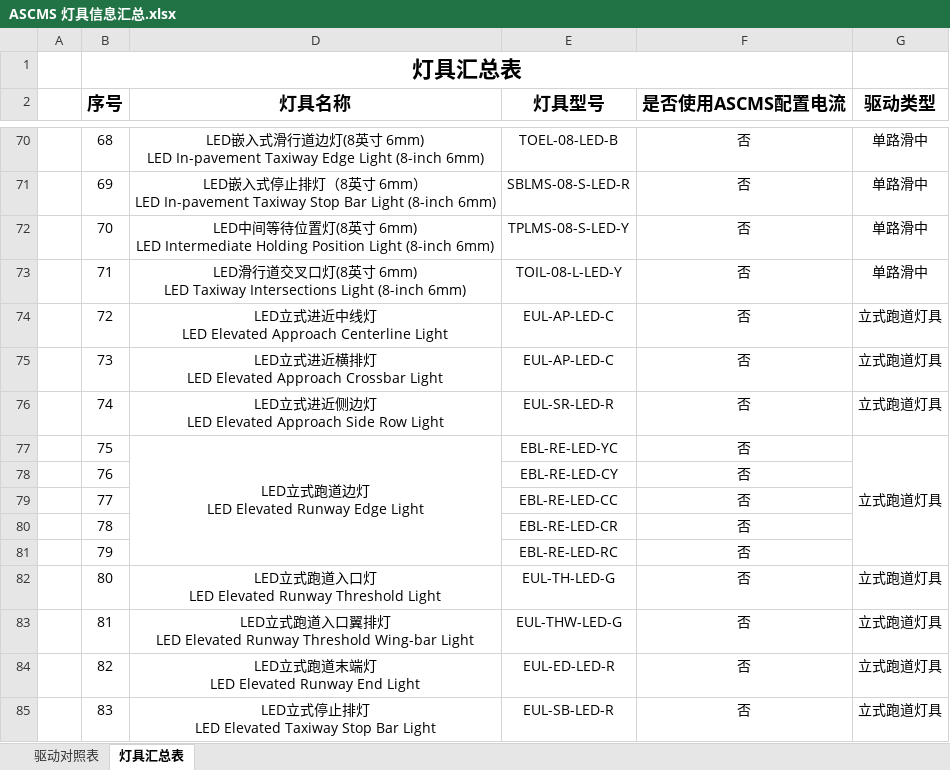
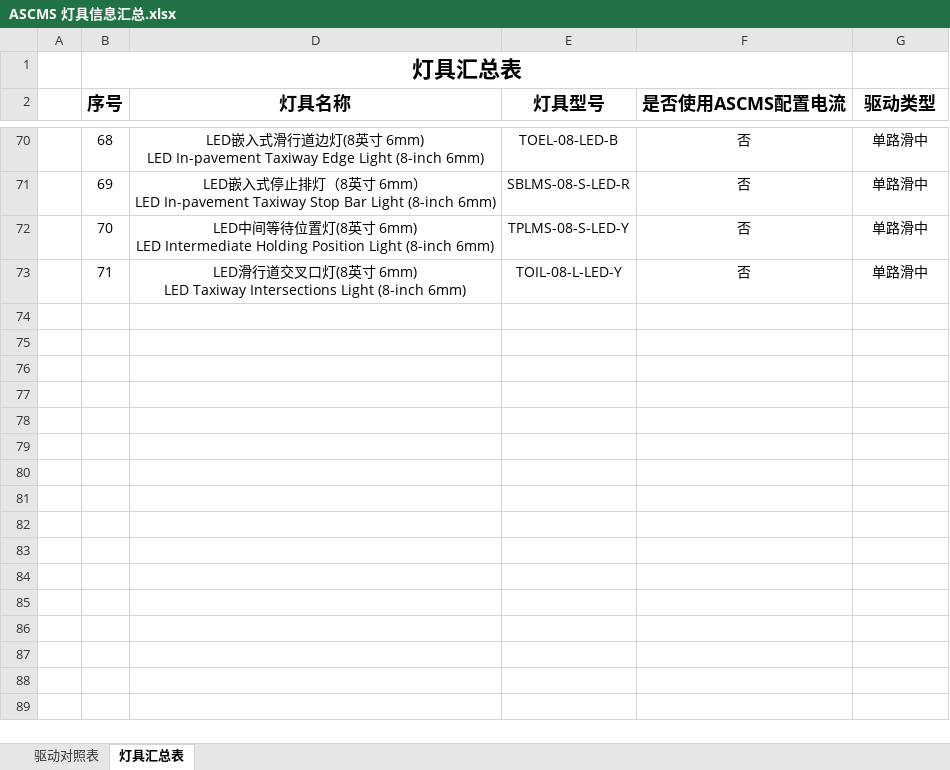
Before and after one commit to SherryJin321/LEDLampsConfigurationSoftware, an Excel workbook: 相关资料/03 ASCMS灯具信息汇总/ASCMS 灯具信息汇总.xlsx, sheet 灯具汇总表, drawn as a sheet; only a part is shown, gaps mark what is left out; values as stored, in another font and other column widths than the file's, no borders; ↵ is a line break in a cell; the diff covers the shown part only; the diff names each change by its address in the sheet, - before the commit and + after, or states it on an @@ line.

```diff
--- a/相关资料/03 ASCMS灯具信息汇总/ASCMS 灯具信息汇总.xlsx (sheet 灯具汇总表)
+++ b/相关资料/03 ASCMS灯具信息汇总/ASCMS 灯具信息汇总.xlsx (sheet 灯具汇总表)
-row 74:  | 72 | LED立式进近中线灯 ↵ LED Elevated Approach Centerline Light | EUL-AP-LED-C | 否 | 立式跑道灯具
-row 75:  | 73 | LED立式进近横排灯 ↵ LED Elevated Approach Crossbar Light | EUL-AP-LED-C | 否 | 立式跑道灯具
-row 76:  | 74 | LED立式进近侧边灯 ↵ LED Elevated Approach Side Row Light | EUL-SR-LED-R | 否 | 立式跑道灯具
-row 77:  | 75 | LED立式跑道边灯 ↵ LED Elevated Runway Edge Light | EBL-RE-LED-YC | 否 | 立式跑道灯具
-row 78:  | 76 |  | EBL-RE-LED-CY | 否
-row 79:  | 77 |  | EBL-RE-LED-CC | 否
-row 80:  | 78 |  | EBL-RE-LED-CR | 否
-row 81:  | 79 |  | EBL-RE-LED-RC | 否
-row 82:  | 80 | LED立式跑道入口灯 ↵ LED Elevated Runway Threshold Light | EUL-TH-LED-G | 否 | 立式跑道灯具
-row 83:  | 81 | LED立式跑道入口翼排灯 ↵ LED Elevated Runway Threshold Wing-bar Light | EUL-THW-LED-G | 否 | 立式跑道灯具
-row 84:  | 82 | LED立式跑道末端灯 ↵ LED Elevated Runway End Light | EUL-ED-LED-R | 否 | 立式跑道灯具
-row 85:  | 83 | LED立式停止排灯 ↵ LED Elevated Taxiway Stop Bar Light | EUL-SB-LED-R | 否 | 立式跑道灯具
```
Also changed, not shown: 7 edited cells and merged cells elsewhere in this sheet, sheet 驱动对照表, 相关资料/01 通讯协议/航安LED灯具通讯协议-20180408.xlsx, 2 other files.
